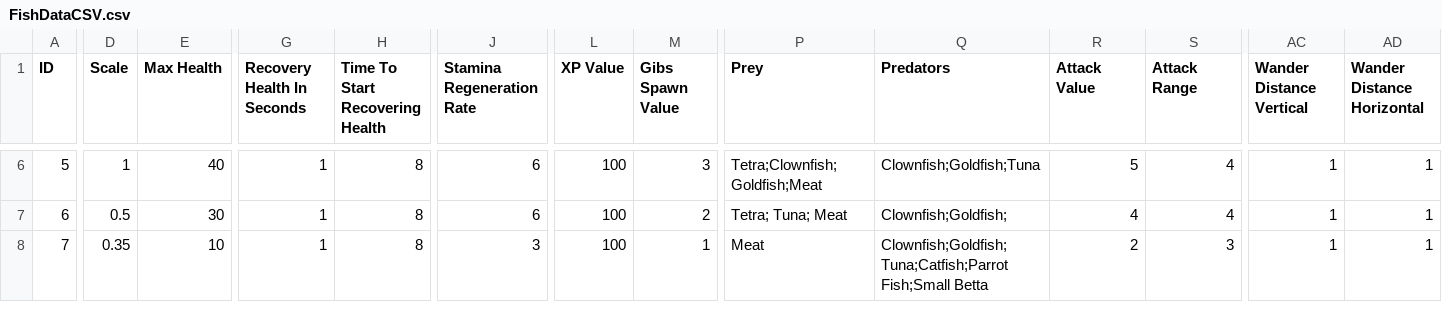
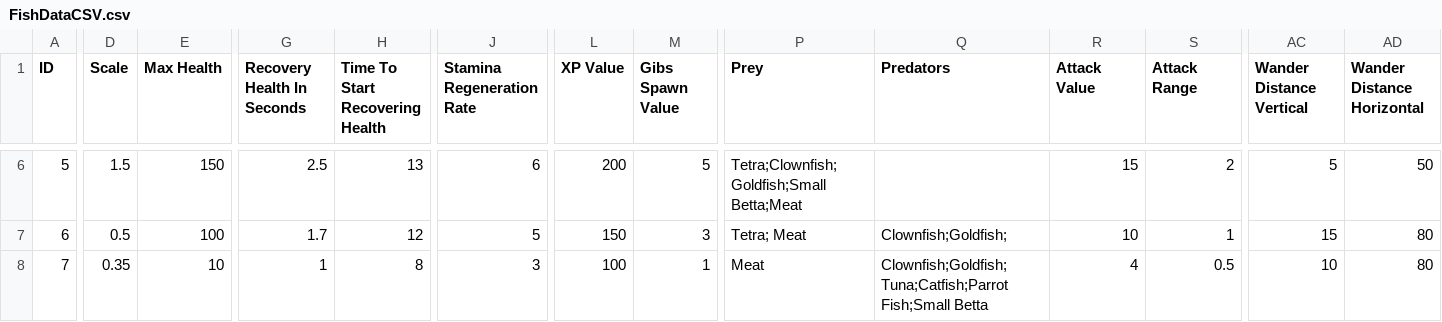
Before and after one commit to fad/Fusion-Fish, a CSV file: Assets/Editor/CSVs/FishDataCSV.csv, drawn as a sheet; only a part is shown, gaps mark what is left out; the diff covers the shown part only; the diff names each change by its address in the sheet, - before the commit and + after, or states it on an @@ line.

```diff
--- a/Assets/Editor/CSVs/FishDataCSV.csv
+++ b/Assets/Editor/CSVs/FishDataCSV.csv
-D6 (Scale): 1
+D6 (Scale): 1.5
-E6 (Max Health): 40
+E6 (Max Health): 150
-G6 (Recovery Health In Seconds): 1
+G6 (Recovery Health In Seconds): 2.5
-H6 (Time To Start Recovering Health): 8
+H6 (Time To Start Recovering Health): 13
-L6 (XP Value): 100
+L6 (XP Value): 200
-M6 (Gibs Spawn Value): 3
+M6 (Gibs Spawn Value): 5
-P6 (Prey): Tetra;Clownfish;Goldfish;Meat
+P6 (Prey): Tetra;Clownfish;Goldfish;Small Betta;Meat
-Q6 (Predators): Clownfish;Goldfish;Tuna
+Q6 (Predators): (empty)
-R6 (Attack Value): 5
+R6 (Attack Value): 15
-S6 (Attack Range): 4
+S6 (Attack Range): 2
-AC6 (Wander Distance Vertical): 1
+AC6 (Wander Distance Vertical): 5
-AD6 (Wander Distance Horizontal): 1
+AD6 (Wander Distance Horizontal): 50
-E7 (Max Health): 30
+E7 (Max Health): 100
-G7 (Recovery Health In Seconds): 1
+G7 (Recovery Health In Seconds): 1.7
-H7 (Time To Start Recovering Health): 8
+H7 (Time To Start Recovering Health): 12
-J7 (Stamina Regeneration Rate): 6
+J7 (Stamina Regeneration Rate): 5
-L7 (XP Value): 100
+L7 (XP Value): 150
-M7 (Gibs Spawn Value): 2
+M7 (Gibs Spawn Value): 3
-P7 (Prey): Tetra; Tuna; Meat
+P7 (Prey): Tetra; Meat
-R7 (Attack Value): 4
+R7 (Attack Value): 10
-S7 (Attack Range): 4
+S7 (Attack Range): 1
-AC7 (Wander Distance Vertical): 1
+AC7 (Wander Distance Vertical): 15
-AD7:AD8 (Wander Distance Horizontal): 1
+AD7:AD8 (Wander Distance Horizontal): 80
-R8 (Attack Value): 2
+R8 (Attack Value): 4
-S8 (Attack Range): 3
+S8 (Attack Range): 0.5
-AC8 (Wander Distance Vertical): 1
+AC8 (Wander Distance Vertical): 10
```
Also changed, not shown: 41 edited cells elsewhere in this file, 11 other files.
